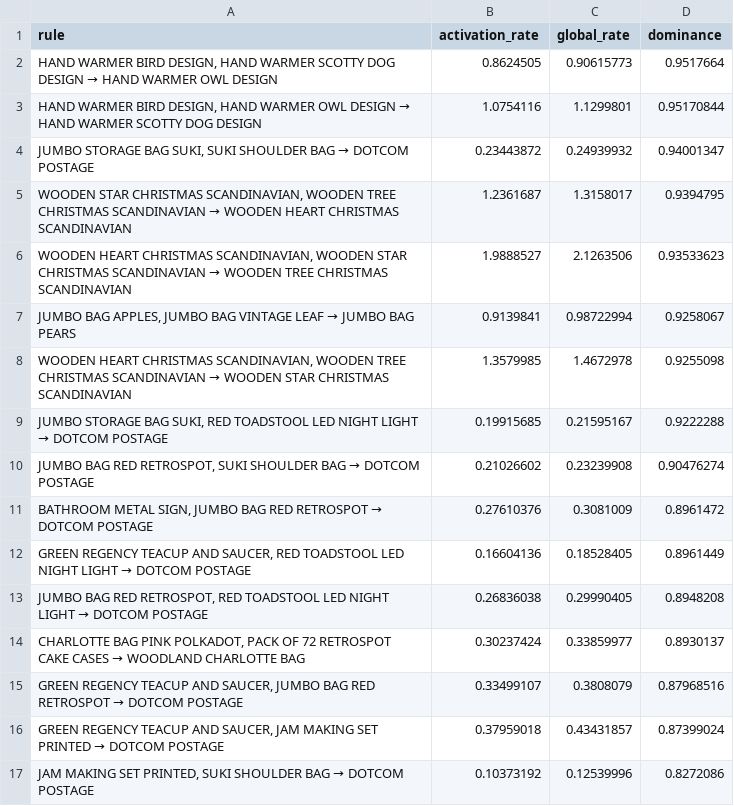
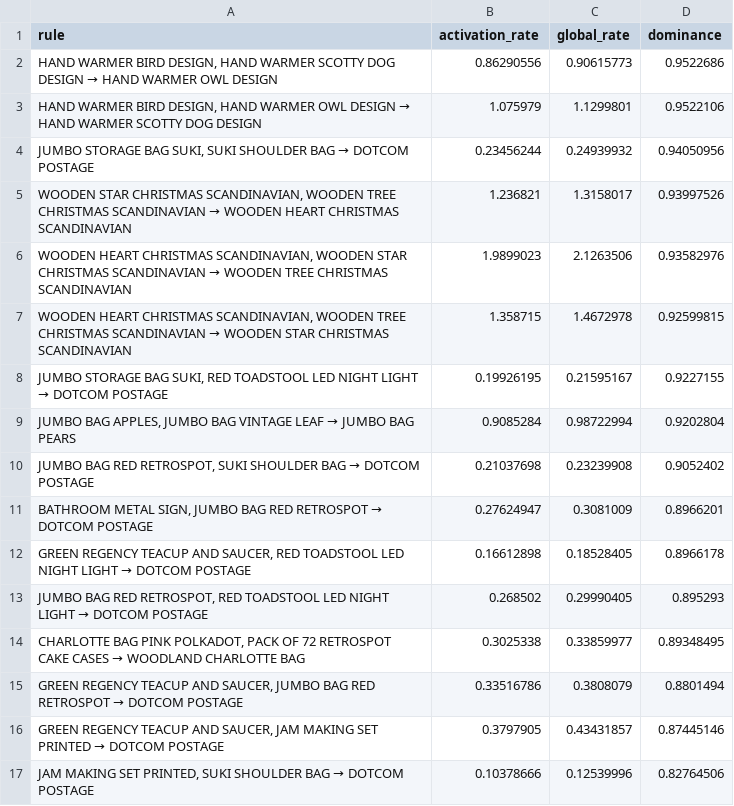
Before and after one commit to TrieuQuocAnh/shop_cluster, a CSV file: data/processed/top_rules_rule/cluster_0.csv, drawn as a sheet; only a part is shown; the diff covers the shown part only.

```diff
--- a/data/processed/top_rules_rule/cluster_0.csv
+++ b/data/processed/top_rules_rule/cluster_0.csv
@@ -1,17 +1,17 @@
 rule,activation_rate,global_rate,dominance
-"HAND WARMER BIRD DESIGN, HAND WARMER SCOTTY DOG DESIGN → HAND WARMER OWL DESIGN",0.8624505,0.90615773,0.9517664
-"HAND WARMER BIRD DESIGN, HAND WARMER OWL DESIGN → HAND WARMER SCOTTY DOG DESIGN",1.0754116,1.1299801,0.95170844
-"JUMBO STORAGE BAG SUKI, SUKI  SHOULDER BAG → DOTCOM POSTAGE",0.23443872,0.24939932,0.94001347
-"WOODEN STAR CHRISTMAS SCANDINAVIAN, WOODEN TREE CHRISTMAS SCANDINAVIAN → WOODEN HEART CHRISTMAS SCANDINAVIAN",1.2361687,1.3158017,0.9394795
-"WOODEN HEART CHRISTMAS SCANDINAVIAN, WOODEN STAR CHRISTMAS SCANDINAVIAN → WOODEN TREE CHRISTMAS SCANDINAVIAN",1.9888527,2.1263506,0.93533623
-"JUMBO BAG APPLES, JUMBO BAG VINTAGE LEAF → JUMBO BAG PEARS",0.9139841,0.98722994,0.9258067
-"WOODEN HEART CHRISTMAS SCANDINAVIAN, WOODEN TREE CHRISTMAS SCANDINAVIAN → WOODEN STAR CHRISTMAS SCANDINAVIAN",1.3579985,1.4672978,0.9255098
-"JUMBO STORAGE BAG SUKI, RED TOADSTOOL LED NIGHT LIGHT → DOTCOM POSTAGE",0.19915685,0.21595167,0.9222288
-"JUMBO BAG RED RETROSPOT, SUKI  SHOULDER BAG → DOTCOM POSTAGE",0.21026602,0.23239908,0.90476274
-"BATHROOM METAL SIGN, JUMBO BAG RED RETROSPOT → DOTCOM POSTAGE",0.27610376,0.3081009,0.8961472
-"GREEN REGENCY TEACUP AND SAUCER, RED TOADSTOOL LED NIGHT LIGHT → DOTCOM POSTAGE",0.16604136,0.18528405,0.8961449
-"JUMBO BAG RED RETROSPOT, RED TOADSTOOL LED NIGHT LIGHT → DOTCOM POSTAGE",0.26836038,0.29990405,0.8948208
-"CHARLOTTE BAG PINK POLKADOT, PACK OF 72 RETROSPOT CAKE CASES → WOODLAND CHARLOTTE BAG",0.30237424,0.33859977,0.8930137
-"GREEN REGENCY TEACUP AND SAUCER, JUMBO BAG RED RETROSPOT → DOTCOM POSTAGE",0.33499107,0.3808079,0.87968516
-"GREEN REGENCY TEACUP AND SAUCER, JAM MAKING SET PRINTED → DOTCOM POSTAGE",0.37959018,0.43431857,0.87399024
-"JAM MAKING SET PRINTED, SUKI  SHOULDER BAG → DOTCOM POSTAGE",0.10373192,0.12539996,0.8272086
+"HAND WARMER BIRD DESIGN, HAND WARMER SCOTTY DOG DESIGN → HAND WARMER OWL DESIGN",0.86290556,0.90615773,0.9522686
+"HAND WARMER BIRD DESIGN, HAND WARMER OWL DESIGN → HAND WARMER SCOTTY DOG DESIGN",1.075979,1.1299801,0.9522106
+"JUMBO STORAGE BAG SUKI, SUKI  SHOULDER BAG → DOTCOM POSTAGE",0.23456244,0.24939932,0.94050956
+"WOODEN STAR CHRISTMAS SCANDINAVIAN, WOODEN TREE CHRISTMAS SCANDINAVIAN → WOODEN HEART CHRISTMAS SCANDINAVIAN",1.236821,1.3158017,0.93997526
+"WOODEN HEART CHRISTMAS SCANDINAVIAN, WOODEN STAR CHRISTMAS SCANDINAVIAN → WOODEN TREE CHRISTMAS SCANDINAVIAN",1.9899023,2.1263506,0.93582976
+"WOODEN HEART CHRISTMAS SCANDINAVIAN, WOODEN TREE CHRISTMAS SCANDINAVIAN → WOODEN STAR CHRISTMAS SCANDINAVIAN",1.358715,1.4672978,0.92599815
+"JUMBO STORAGE BAG SUKI, RED TOADSTOOL LED NIGHT LIGHT → DOTCOM POSTAGE",0.19926195,0.21595167,0.9227155
+"JUMBO BAG APPLES, JUMBO BAG VINTAGE LEAF → JUMBO BAG PEARS",0.9085284,0.98722994,0.9202804
+"JUMBO BAG RED RETROSPOT, SUKI  SHOULDER BAG → DOTCOM POSTAGE",0.21037698,0.23239908,0.9052402
+"BATHROOM METAL SIGN, JUMBO BAG RED RETROSPOT → DOTCOM POSTAGE",0.27624947,0.3081009,0.8966201
+"GREEN REGENCY TEACUP AND SAUCER, RED TOADSTOOL LED NIGHT LIGHT → DOTCOM POSTAGE",0.16612898,0.18528405,0.8966178
+"JUMBO BAG RED RETROSPOT, RED TOADSTOOL LED NIGHT LIGHT → DOTCOM POSTAGE",0.268502,0.29990405,0.895293
+"CHARLOTTE BAG PINK POLKADOT, PACK OF 72 RETROSPOT CAKE CASES → WOODLAND CHARLOTTE BAG",0.3025338,0.33859977,0.89348495
+"GREEN REGENCY TEACUP AND SAUCER, JUMBO BAG RED RETROSPOT → DOTCOM POSTAGE",0.33516786,0.3808079,0.8801494
+"GREEN REGENCY TEACUP AND SAUCER, JAM MAKING SET PRINTED → DOTCOM POSTAGE",0.3797905,0.43431857,0.87445146
+"JAM MAKING SET PRINTED, SUKI  SHOULDER BAG → DOTCOM POSTAGE",0.10378666,0.12539996,0.82764506
```
Also changed, not shown: 6 added rows, 6 removed rows, 75 moved rows and 30 edited cells elsewhere in this file, data/processed/dominant_rules_rule_rfm/cluster_1.csv, data/processed/dominant_rules_rule_rfm/cluster_2.csv, 7 other files.
